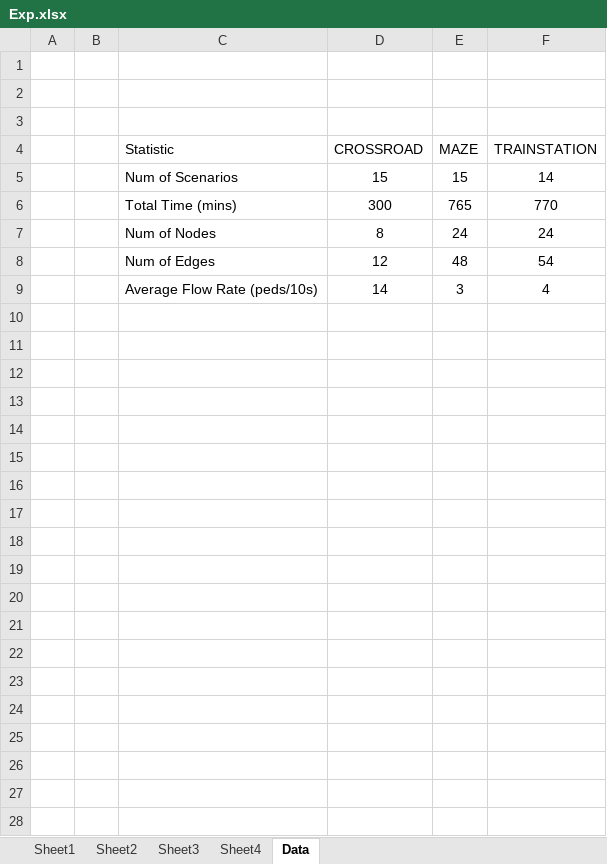
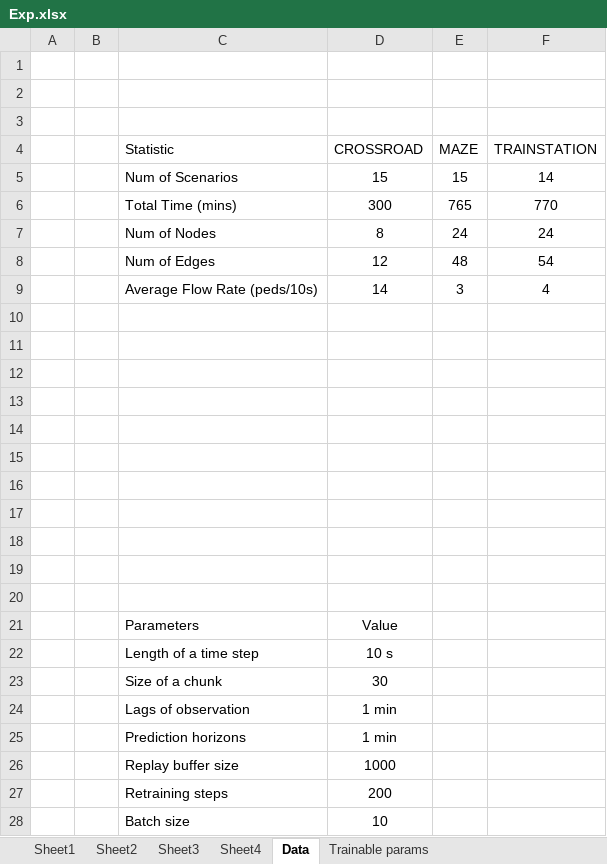
Before and after one commit to WaimenMak/Crowd-Flow-Inference, an Excel workbook: Exp.xlsx, sheet Data, drawn as a sheet; values as stored, in another font and other column widths than the file's, no borders; the diff names each change by its address in the sheet, - before the commit and + after, or states it on an @@ line.

```diff
--- a/Exp.xlsx (sheet Data)
+++ b/Exp.xlsx (sheet Data)
+sheet tab: Trainable params
+row 10: (empty)
+row 11: (empty)
+row 12: (empty)
+row 13: (empty)
+row 14: (empty)
+row 15: (empty)
+row 16: (empty)
+row 17: (empty)
+row 18: (empty)
+row 19: (empty)
+row 20: (empty)
+row 21:  |  | Parameters | Value
+row 22:  |  | Length of a time step | 10 s
+row 23:  |  | Size of a chunk | 30
+row 24:  |  | Lags of observation | 1 min
+row 25:  |  | Prediction horizons | 1 min
+row 26:  |  | Replay buffer size | 1000
+row 27:  |  | Retraining steps | 200
+row 28:  |  | Batch size | 10
```
Also changed, not shown: sheet Sheet4, charts or pictures, 6 other files.
